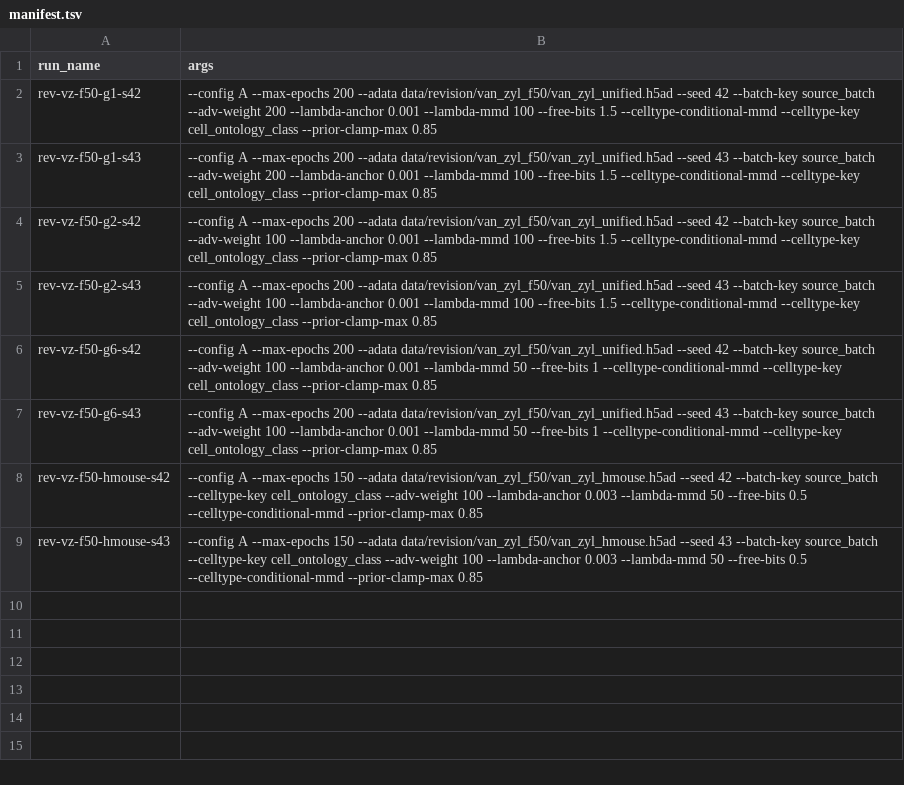
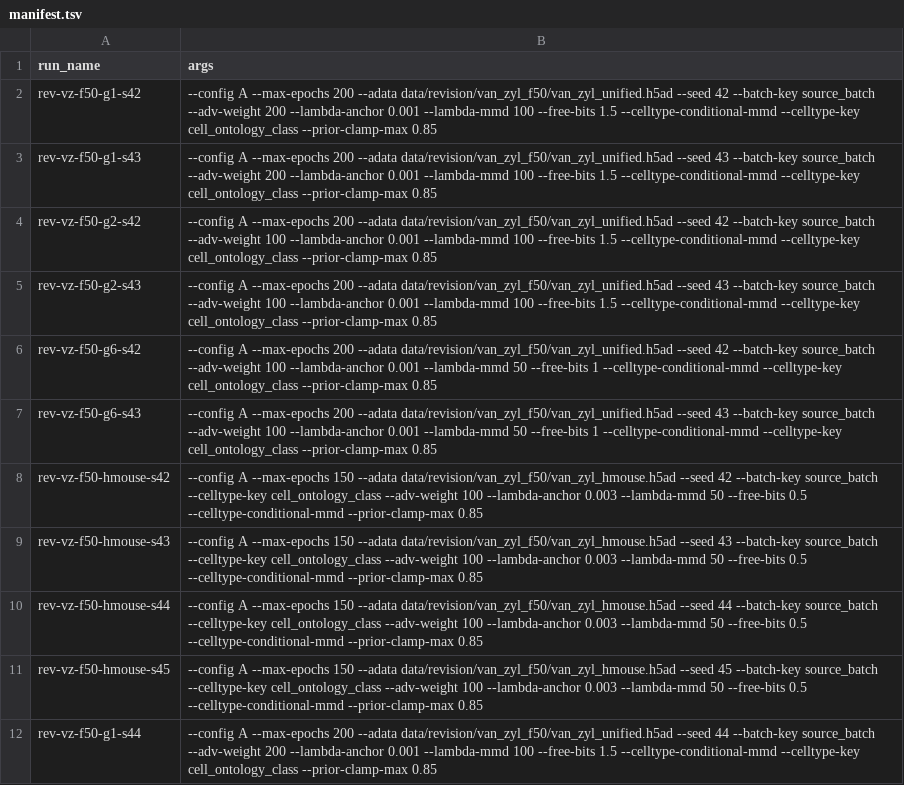
Before and after one commit to theislab/chimera, a TSV file: revision/tasks/T11_8_vz_class_filter/manifest.tsv, drawn as a sheet.

Commit message:
Van Zyl: grid 2 wins the count rule; grid 1 kept beside it; next filtered seeds after two NaN runs

```diff
--- a/revision/tasks/T11_8_vz_class_filter/manifest.tsv
+++ b/revision/tasks/T11_8_vz_class_filter/manifest.tsv
@@ -9 +9,4 @@ rev-vz-f50-hmouse-s42	--config A --max-epochs 150 --adata data/revision/van_zyl_
 rev-vz-f50-hmouse-s43	--config A --max-epochs 150 --adata data/revision/van_zyl_f50/van_zyl_hmouse.h5ad --seed 43 --batch-key source_batch --celltype-key cell_ontology_class --adv-weight 100 --lambda-anchor 0.003 --lambda-mmd 50 --free-bits 0.5 --celltype-conditional-mmd --prior-clamp-max 0.85
+rev-vz-f50-hmouse-s44	--config A --max-epochs 150 --adata data/revision/van_zyl_f50/van_zyl_hmouse.h5ad --seed 44 --batch-key source_batch --celltype-key cell_ontology_class --adv-weight 100 --lambda-anchor 0.003 --lambda-mmd 50 --free-bits 0.5 --celltype-conditional-mmd --prior-clamp-max 0.85
+rev-vz-f50-hmouse-s45	--config A --max-epochs 150 --adata data/revision/van_zyl_f50/van_zyl_hmouse.h5ad --seed 45 --batch-key source_batch --celltype-key cell_ontology_class --adv-weight 100 --lambda-anchor 0.003 --lambda-mmd 50 --free-bits 0.5 --celltype-conditional-mmd --prior-clamp-max 0.85
+rev-vz-f50-g1-s44	--config A --max-epochs 200 --adata data/revision/van_zyl_f50/van_zyl_unified.h5ad --seed 44 --batch-key source_batch --adv-weight 200 --lambda-anchor 0.001 --lambda-mmd 100 --free-bits 1.5 --celltype-conditional-mmd --celltype-key cell_ontology_class --prior-clamp-max 0.85
```
Also changed, not shown: revision/tasks/T11_5_vz_genes/datasets_extra.tsv, 1 other file.
